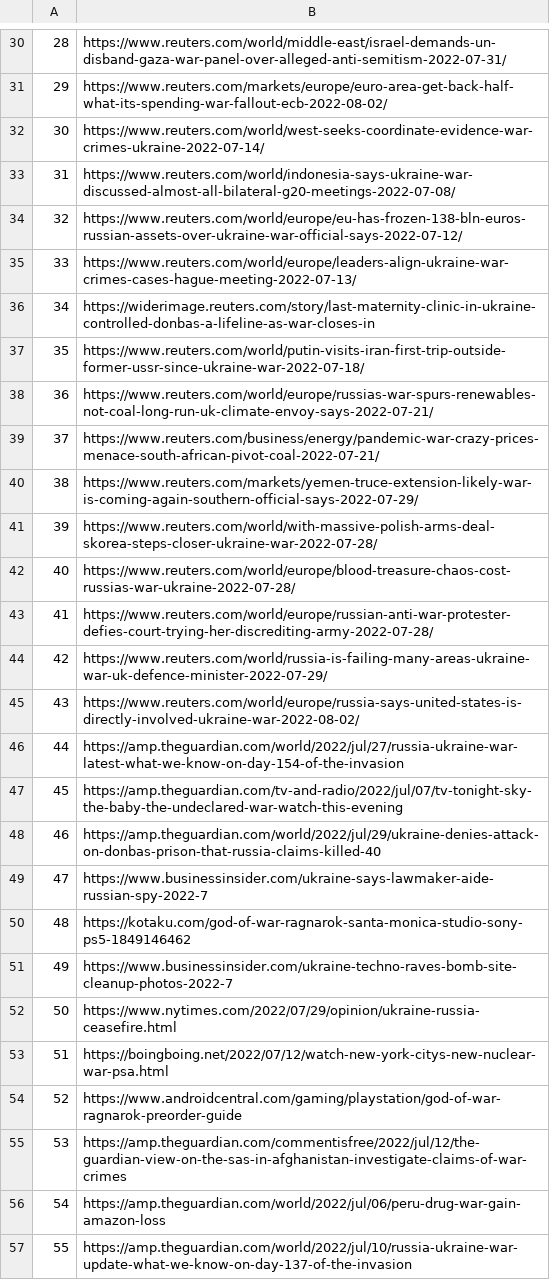
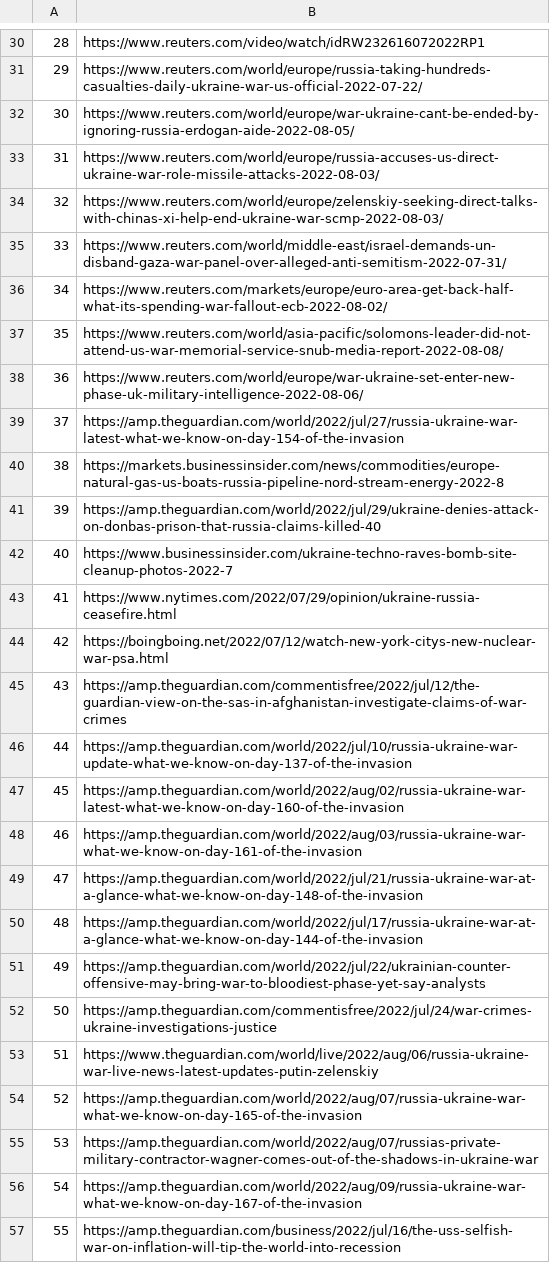
Before and after one commit to weijie9512/official_sat_chatbot, a CSV file: data/news_data/war.csv, drawn as a sheet; only a part is shown, gaps mark what is left out; the diff covers the shown part only; the diff names each change by its address in the sheet, - before the commit and + after, or states it on an @@ line.

```diff
--- a/data/news_data/war.csv
+++ b/data/news_data/war.csv
-B30: https://www.reuters.com/world/middle-east/israel-demands-un-disband-gaza-war-panel-over-alleged-anti-semitism-2022-07-31/
+B30: https://www.reuters.com/video/watch/idRW232616072022RP1
-B31: https://www.reuters.com/markets/europe/euro-area-get-back-half-what-its-spending-war-fallout-ecb-2022-08-02/
+B31: https://www.reuters.com/world/europe/russia-taking-hundreds-casualties-daily-ukraine-war-us-official-2022-07-22/
-B32: https://www.reuters.com/world/west-seeks-coordinate-evidence-war-crimes-ukraine-2022-07-14/
+B32: https://www.reuters.com/world/europe/war-ukraine-cant-be-ended-by-ignoring-russia-erdogan-aide-2022-08-05/
-B33: https://www.reuters.com/world/indonesia-says-ukraine-war-discussed-almost-all-bilateral-g20-meetings-2022-07-08/
+B33: https://www.reuters.com/world/europe/russia-accuses-us-direct-ukraine-war-role-missile-attacks-2022-08-03/
-B34: https://www.reuters.com/world/europe/eu-has-frozen-138-bln-euros-russian-assets-over-ukraine-war-official-says-2022-07-12/
+B34: https://www.reuters.com/world/europe/zelenskiy-seeking-direct-talks-with-chinas-xi-help-end-ukraine-war-scmp-2022-08-03/
-B35: https://www.reuters.com/world/europe/leaders-align-ukraine-war-crimes-cases-hague-meeting-2022-07-13/
+B35: https://www.reuters.com/world/middle-east/israel-demands-un-disband-gaza-war-panel-over-alleged-anti-semitism-2022-07-31/
-B36: https://widerimage.reuters.com/story/last-maternity-clinic-in-ukraine-controlled-donbas-a-lifeline-as-war-closes-in
+B36: https://www.reuters.com/markets/europe/euro-area-get-back-half-what-its-spending-war-fallout-ecb-2022-08-02/
-B37: https://www.reuters.com/world/putin-visits-iran-first-trip-outside-former-ussr-since-ukraine-war-2022-07-18/
+B37: https://www.reuters.com/world/asia-pacific/solomons-leader-did-not-attend-us-war-memorial-service-snub-media-report-2022-08-08/
-B38: https://www.reuters.com/world/europe/russias-war-spurs-renewables-not-coal-long-run-uk-climate-envoy-says-2022-07-21/
+B38: https://www.reuters.com/world/europe/war-ukraine-set-enter-new-phase-uk-military-intelligence-2022-08-06/
-B39: https://www.reuters.com/business/energy/pandemic-war-crazy-prices-menace-south-african-pivot-coal-2022-07-21/
+B39: https://amp.theguardian.com/world/2022/jul/27/russia-ukraine-war-latest-what-we-know-on-day-154-of-the-invasion
-B40: https://www.reuters.com/markets/yemen-truce-extension-likely-war-is-coming-again-southern-official-says-2022-07-29/
+B40: https://markets.businessinsider.com/news/commodities/europe-natural-gas-us-boats-russia-pipeline-nord-stream-energy-2022-8
-B41: https://www.reuters.com/world/with-massive-polish-arms-deal-skorea-steps-closer-ukraine-war-2022-07-28/
+B41: https://amp.theguardian.com/world/2022/jul/29/ukraine-denies-attack-on-donbas-prison-that-russia-claims-killed-40
-B42: https://www.reuters.com/world/europe/blood-treasure-chaos-cost-russias-war-ukraine-2022-07-28/
+B42: https://www.businessinsider.com/ukraine-techno-raves-bomb-site-cleanup-photos-2022-7
-B43: https://www.reuters.com/world/europe/russian-anti-war-protester-defies-court-trying-her-discrediting-army-2022-07-28/
+B43: https://www.nytimes.com/2022/07/29/opinion/ukraine-russia-ceasefire.html
-B44: https://www.reuters.com/world/russia-is-failing-many-areas-ukraine-war-uk-defence-minister-2022-07-29/
+B44: https://boingboing.net/2022/07/12/watch-new-york-citys-new-nuclear-war-psa.html
-B45: https://www.reuters.com/world/europe/russia-says-united-states-is-directly-involved-ukraine-war-2022-08-02/
+B45: https://amp.theguardian.com/commentisfree/2022/jul/12/the-guardian-view-on-the-sas-in-afghanistan-investigate-claims-of-war-crimes
-B46: https://amp.theguardian.com/world/2022/jul/27/russia-ukraine-war-latest-what-we-know-on-day-154-of-the-invasion
+B46: https://amp.theguardian.com/world/2022/jul/10/russia-ukraine-war-update-what-we-know-on-day-137-of-the-invasion
-B47: https://amp.theguardian.com/tv-and-radio/2022/jul/07/tv-tonight-sky-the-baby-the-undeclared-war-watch-this-evening
+B47: https://amp.theguardian.com/world/2022/aug/02/russia-ukraine-war-latest-what-we-know-on-day-160-of-the-invasion
-B48: https://amp.theguardian.com/world/2022/jul/29/ukraine-denies-attack-on-donbas-prison-that-russia-claims-killed-40
+B48: https://amp.theguardian.com/world/2022/aug/03/russia-ukraine-war-what-we-know-on-day-161-of-the-invasion
-B49: https://www.businessinsider.com/ukraine-says-lawmaker-aide-russian-spy-2022-7
+B49: https://amp.theguardian.com/world/2022/jul/21/russia-ukraine-war-at-a-glance-what-we-know-on-day-148-of-the-invasion
-B50: https://kotaku.com/god-of-war-ragnarok-santa-monica-studio-sony-ps5-1849146462
+B50: https://amp.theguardian.com/world/2022/jul/17/russia-ukraine-war-at-a-glance-what-we-know-on-day-144-of-the-invasion
-B51: https://www.businessinsider.com/ukraine-techno-raves-bomb-site-cleanup-photos-2022-7
+B51: https://amp.theguardian.com/world/2022/jul/22/ukrainian-counter-offensive-may-bring-war-to-bloodiest-phase-yet-say-analysts
-B52: https://www.nytimes.com/2022/07/29/opinion/ukraine-russia-ceasefire.html
+B52: https://amp.theguardian.com/commentisfree/2022/jul/24/war-crimes-ukraine-investigations-justice
-B53: https://boingboing.net/2022/07/12/watch-new-york-citys-new-nuclear-war-psa.html
+B53: https://www.theguardian.com/world/live/2022/aug/06/russia-ukraine-war-live-news-latest-updates-putin-zelenskiy
-B54: https://www.androidcentral.com/gaming/playstation/god-of-war-ragnarok-preorder-guide
+B54: https://amp.theguardian.com/world/2022/aug/07/russia-ukraine-war-what-we-know-on-day-165-of-the-invasion
-B55: https://amp.theguardian.com/commentisfree/2022/jul/12/the-guardian-view-on-the-sas-in-afghanistan-investigate-claims-of-war-crimes
+B55: https://amp.theguardian.com/world/2022/aug/07/russias-private-military-contractor-wagner-comes-out-of-the-shadows-in-ukraine-war
-B56: https://amp.theguardian.com/world/2022/jul/06/peru-drug-war-gain-amazon-loss
+B56: https://amp.theguardian.com/world/2022/aug/09/russia-ukraine-war-what-we-know-on-day-167-of-the-invasion
-B57: https://amp.theguardian.com/world/2022/jul/10/russia-ukraine-war-update-what-we-know-on-day-137-of-the-invasion
+B57: https://amp.theguardian.com/business/2022/jul/16/the-uss-selfish-war-on-inflation-will-tip-the-world-into-recession
```
Also changed, not shown: 72 edited cells elsewhere in this file, data/news_data/homeless.csv, data/news_data/mental.csv, 4 other files.
